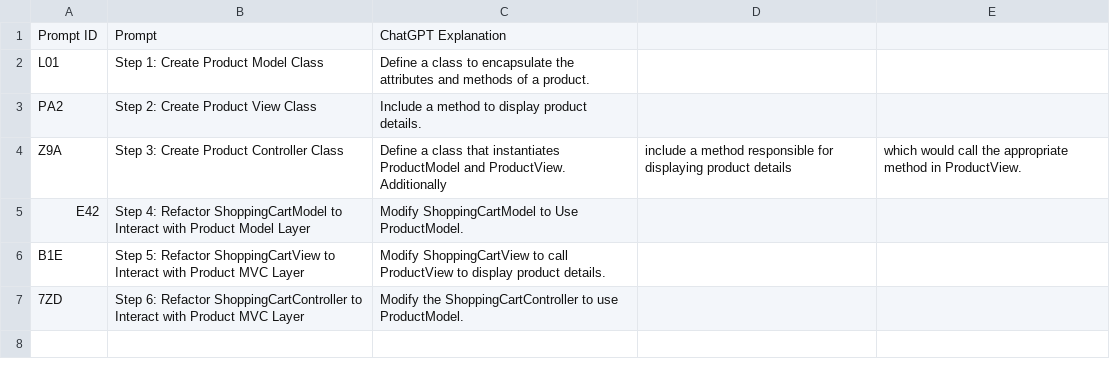
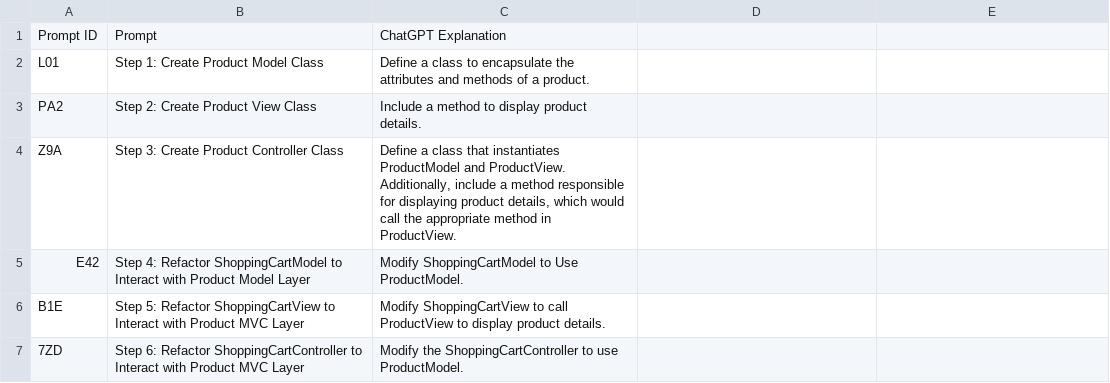
Before and after one commit to yaramt/Design-Pattern-Refactoring-Experiment, a CSV file: Prompts/prompts_task2_mvc_to_hmvc.csv, drawn as a sheet; the diff names each change by its address in the sheet, - before the commit and + after, or states it on an @@ line.

Commit message:
Fix syntax

```diff
--- a/Prompts/prompts_task2_mvc_to_hmvc.csv
+++ b/Prompts/prompts_task2_mvc_to_hmvc.csv
-C4: …and ProductView. Additionally
+C4: …and ProductView. Additionally, include a method responsible for displaying product details, which would call the appropriate method in ProductView.
-D4: include a method responsible for displaying product details
+D4: (empty)
-E4: which would call the appropriate method in ProductView.
+E4: (empty)
```
